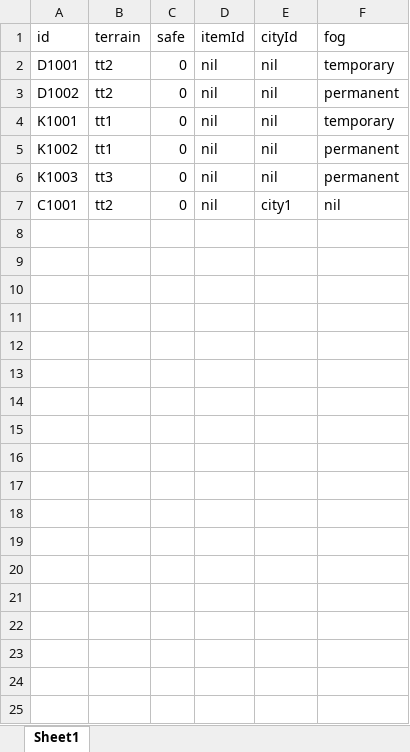
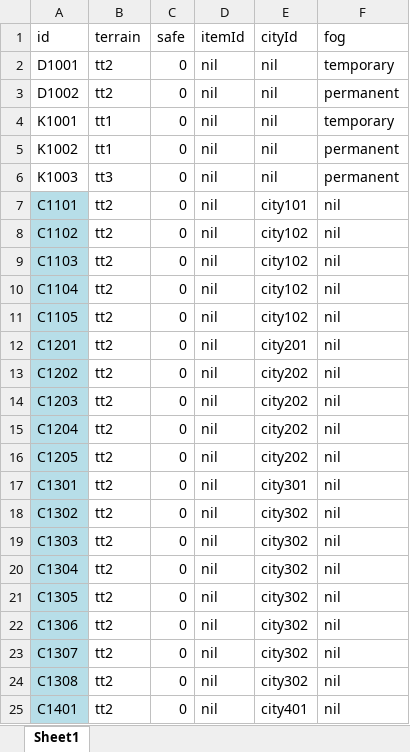
Before and after one commit to fancyblock/EAM, an Excel workbook: UniPrj/EAM/Assets/GameSettings~/TableMapTile.xlsx, sheet Sheet1, drawn as a sheet; only a part is shown; values as stored, in another font and other column widths than the file's, no borders; the diff covers the shown part only; the diff names each change by its address in the sheet, - before the commit and + after, or states it on an @@ line.

```diff
--- a/UniPrj/EAM/Assets/GameSettings~/TableMapTile.xlsx (sheet Sheet1)
+++ b/UniPrj/EAM/Assets/GameSettings~/TableMapTile.xlsx (sheet Sheet1)
-A7 (id): C1001
+A7 (id): C1101
-A7 fill: none
+A7 fill: #B7DEE8
-E7 (cityId): city1
+E7 (cityId): city101
+row 8: C1102 | tt2 | 0 | nil | city102 | nil
+row 9: C1103 | tt2 | 0 | nil | city102 | nil
+row 10: C1104 | tt2 | 0 | nil | city102 | nil
+row 11: C1105 | tt2 | 0 | nil | city102 | nil
+row 12: C1201 | tt2 | 0 | nil | city201 | nil
+row 13: C1202 | tt2 | 0 | nil | city202 | nil
+row 14: C1203 | tt2 | 0 | nil | city202 | nil
+row 15: C1204 | tt2 | 0 | nil | city202 | nil
+row 16: C1205 | tt2 | 0 | nil | city202 | nil
+row 17: C1301 | tt2 | 0 | nil | city301 | nil
+row 18: C1302 | tt2 | 0 | nil | city302 | nil
+row 19: C1303 | tt2 | 0 | nil | city302 | nil
+row 20: C1304 | tt2 | 0 | nil | city302 | nil
+row 21: C1305 | tt2 | 0 | nil | city302 | nil
+row 22: C1306 | tt2 | 0 | nil | city302 | nil
+row 23: C1307 | tt2 | 0 | nil | city302 | nil
+row 24: C1308 | tt2 | 0 | nil | city302 | nil
+row 25: C1401 | tt2 | 0 | nil | city401 | nil
```
Also changed, not shown: 21 added rows elsewhere in this sheet, UniPrj/EAM/Assets/GameSettings~/TableCity.xlsx, UniPrj/EAM/Assets/GameSettings~/TableMap.xlsx, 46 other files.
